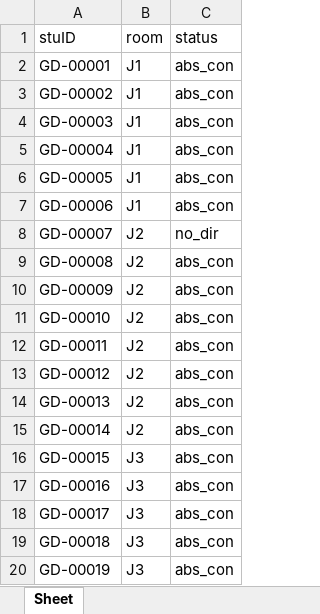
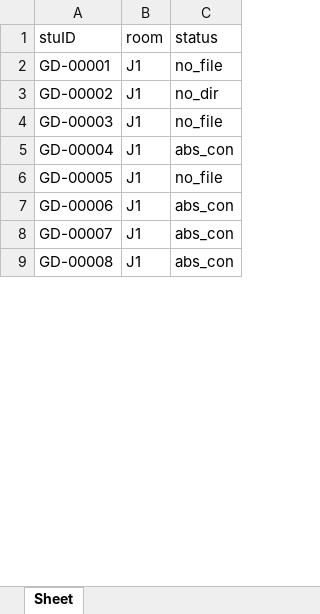
Before and after one commit to frostant/filter, an Excel workbook: sample.xlsx, sheet Sheet, drawn as a sheet; only a part is shown; values as stored, in another font and other column widths than the file's, no borders; removed rows and columns are numbered as before the commit, all else as after; the diff covers the shown part only; the diff names each change by its address in the sheet, - before the commit and + after, or states it on an @@ line.

```diff
--- a/sample.xlsx (sheet Sheet)
+++ b/sample.xlsx (sheet Sheet)
-C2 (status): abs_con
+C2 (status): no_file
-C3 (status): abs_con
+C3 (status): no_dir
-C4 (status): abs_con
+C4 (status): no_file
-C6 (status): abs_con
+C6 (status): no_file
-B8:B9 (room): J2
+B8:B9 (room): J1
-C8 (status): no_dir
+C8 (status): abs_con
-row 10: GD-00009 | J2 | abs_con
-row 11: GD-00010 | J2 | abs_con
-row 12: GD-00011 | J2 | abs_con
-row 13: GD-00012 | J2 | abs_con
-row 14: GD-00013 | J2 | abs_con
-row 15: GD-00014 | J2 | abs_con
-row 16: GD-00015 | J3 | abs_con
-row 17: GD-00016 | J3 | abs_con
-row 18: GD-00017 | J3 | abs_con
-row 19: GD-00018 | J3 | abs_con
-row 20: GD-00019 | J3 | abs_con
```
Also changed, not shown: 1 added row and 17 removed rows elsewhere in this sheet, name.xlsx, 接口.xlsx, 16 other files.
